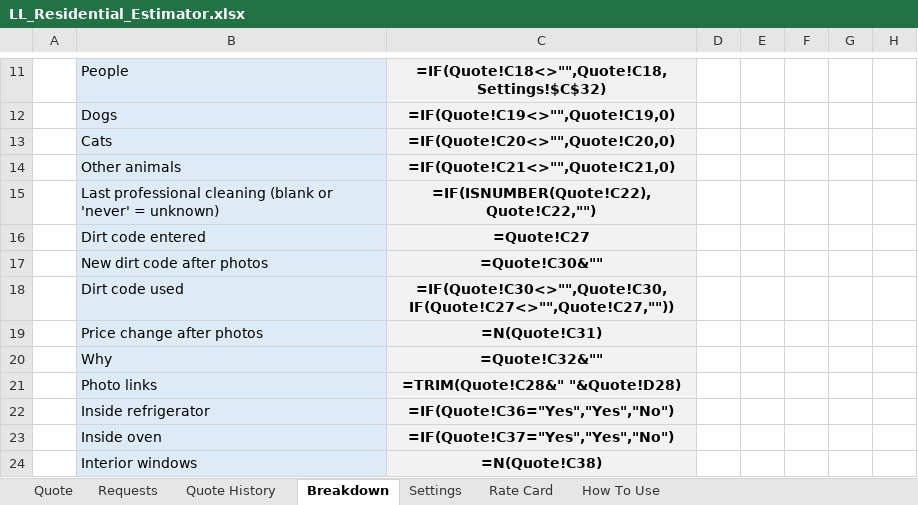
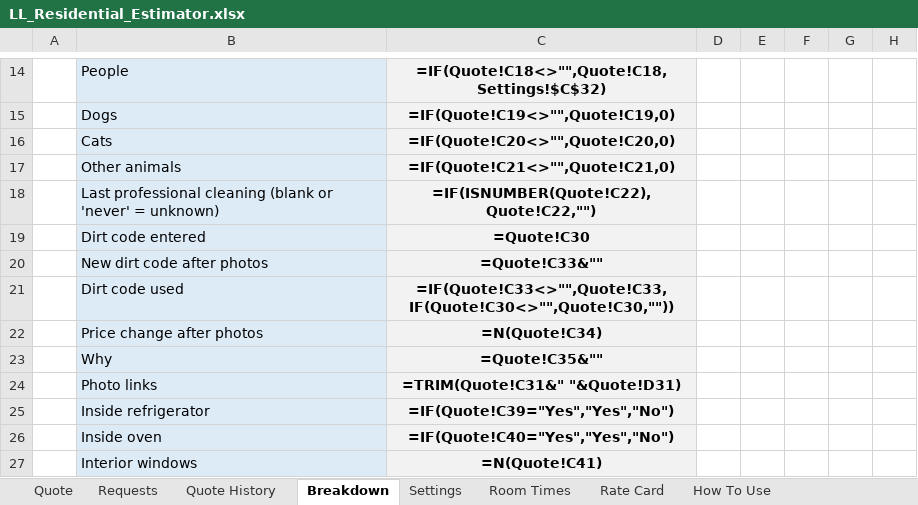
Before and after one commit to andrewslymac-rgb/Claude, an Excel workbook: cleaning-estimator/LL_Residential_Estimator.xlsx, sheet Breakdown, drawn as a sheet; only a part is shown, gaps mark what is left out; values as stored, in another font and other column widths than the file's, no borders; formulas without a stored value are shown as written; addresses are those after the commit; the diff covers the shown part only; the diff names each change by its address in the sheet, - before the commit and + after, or states it on an @@ line.

```diff
--- a/cleaning-estimator/LL_Residential_Estimator.xlsx (sheet Breakdown)
+++ b/cleaning-estimator/LL_Residential_Estimator.xlsx (sheet Breakdown)
+sheet tab: Room Times
-C19: =Quote!C27
+C19: =Quote!C30
-C20: =Quote!C30&""
+C20: =Quote!C33&""
-C21: =IF(Quote!C30<>"",Quote!C30,IF(Quote!C27<>"",Quote!C27,""))
+C21: =IF(Quote!C33<>"",Quote!C33,IF(Quote!C30<>"",Quote!C30,""))
-C22: =N(Quote!C31)
+C22: =N(Quote!C34)
-C23: =Quote!C32&""
+C23: =Quote!C35&""
-C24: =TRIM(Quote!C28&" "&Quote!D28)
+C24: =TRIM(Quote!C31&" "&Quote!D31)
-C25: =IF(Quote!C36="Yes","Yes","No")
+C25: =IF(Quote!C39="Yes","Yes","No")
-C26: =IF(Quote!C37="Yes","Yes","No")
+C26: =IF(Quote!C40="Yes","Yes","No")
-C27: =N(Quote!C38)
+C27: =N(Quote!C41)
```
Also changed, not shown: 5 added rows and 165 edited cells elsewhere in this sheet, sheet Quote, sheet Settings, sheet Quote History, 5 other files.
